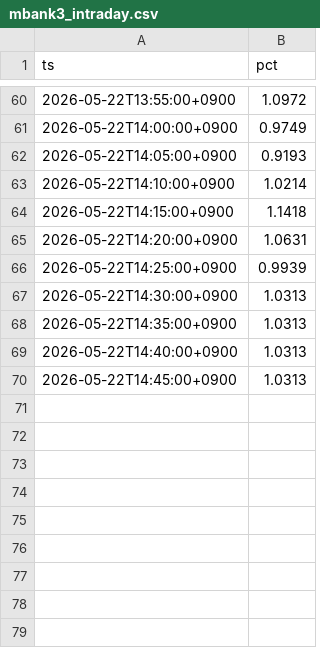
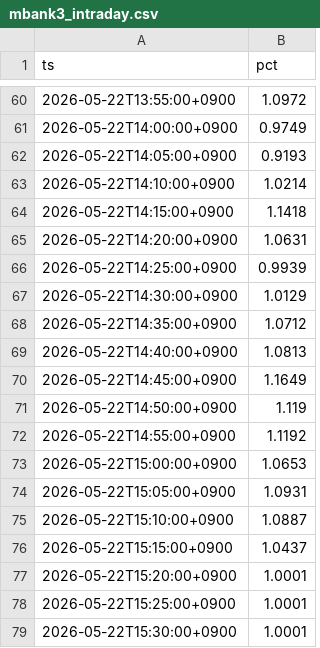
Before and after one commit to SakuraIndex/M-BANK3, a CSV file: docs/outputs/mbank3_intraday.csv, drawn as a sheet; only a part is shown, gaps mark what is left out.

```diff
--- a/docs/outputs/mbank3_intraday.csv
+++ b/docs/outputs/mbank3_intraday.csv
@@ -66,5 +66,14 @@ ts,pct
 2026-05-22T14:25:00+0900,0.9939
-2026-05-22T14:30:00+0900,1.0313
-2026-05-22T14:35:00+0900,1.0313
-2026-05-22T14:40:00+0900,1.0313
-2026-05-22T14:45:00+0900,1.0313
+2026-05-22T14:30:00+0900,1.0129
+2026-05-22T14:35:00+0900,1.0712
+2026-05-22T14:40:00+0900,1.0813
+2026-05-22T14:45:00+0900,1.1649
+2026-05-22T14:50:00+0900,1.119
+2026-05-22T14:55:00+0900,1.1192
+2026-05-22T15:00:00+0900,1.0653
+2026-05-22T15:05:00+0900,1.0931
+2026-05-22T15:10:00+0900,1.0887
+2026-05-22T15:15:00+0900,1.0437
+2026-05-22T15:20:00+0900,1.0001
+2026-05-22T15:25:00+0900,1.0001
+2026-05-22T15:30:00+0900,1.0001
```
Also changed, not shown: 3 other files.
